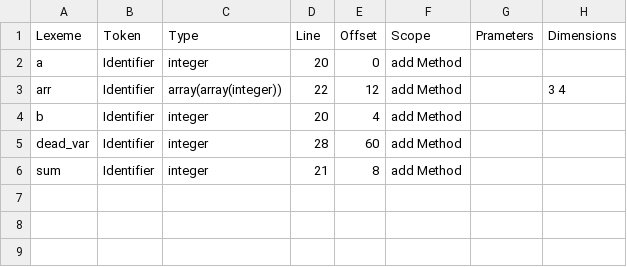
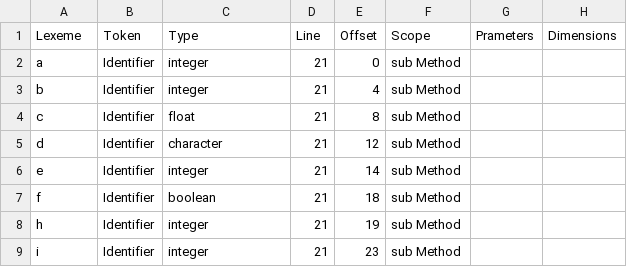
Before and after one commit to Akshunya1101/CS335-Group-3, a CSV file: symboltable7.csv, drawn as a sheet.

```diff
--- a/symboltable7.csv
+++ b/symboltable7.csv
@@ -1,6 +1,9 @@
 Lexeme, Token, Type, Line, Offset, Scope, Prameters, Dimensions
-a, Identifier, integer, 20, 0, add Method, ,
-arr, Identifier, array(array(integer)), 22, 12, add Method, , 3 4
-b, Identifier, integer, 20, 4, add Method, ,
-dead_var, Identifier, integer, 28, 60, add Method, ,
-sum, Identifier, integer, 21, 8, add Method, ,
+a, Identifier, integer, 21, 0, sub Method, ,
+b, Identifier, integer, 21, 4, sub Method, ,
+c, Identifier, float, 21, 8, sub Method, ,
+d, Identifier, character, 21, 12, sub Method, ,
+e, Identifier, integer, 21, 14, sub Method, ,
+f, Identifier, boolean, 21, 18, sub Method, ,
+h, Identifier, integer, 21, 19, sub Method, ,
+i, Identifier, integer, 21, 23, sub Method, ,
```
Also changed, not shown: symboltable2.csv, 6 other files.
